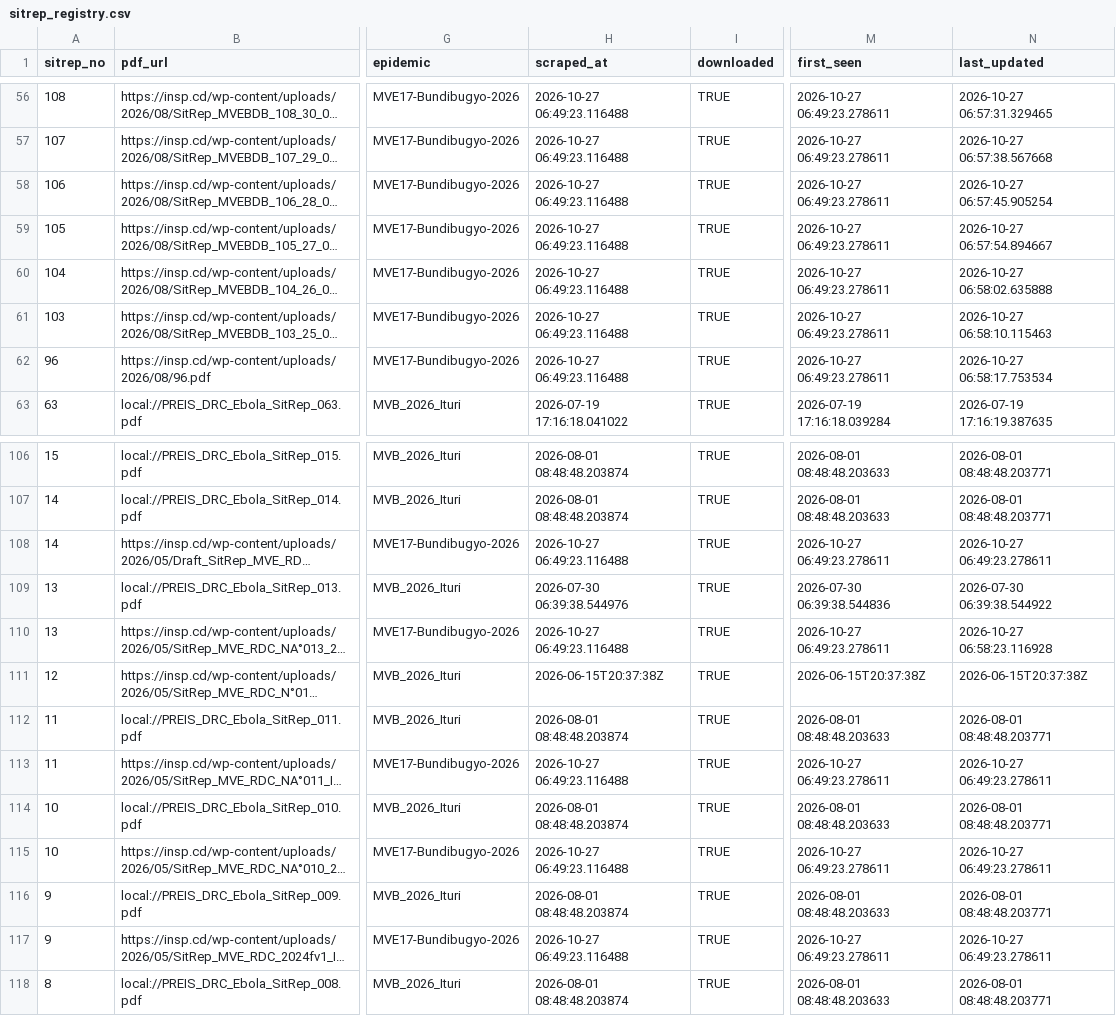
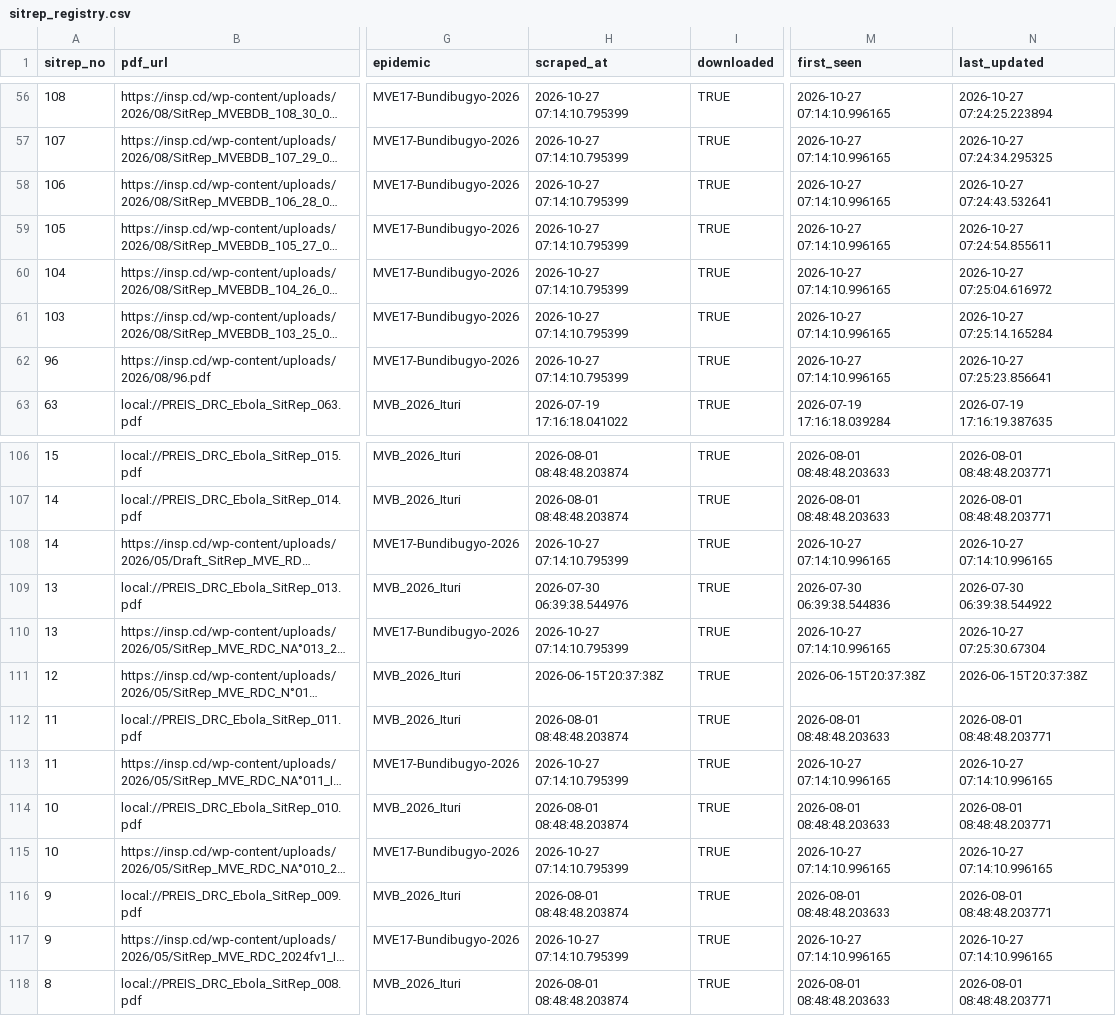
Before and after one commit to zabre-hyacinthe/PREIS_Ebola_DRC_Sitrep, a CSV file: data/final/sitrep_registry.csv, drawn as a sheet; only a part is shown, gaps mark what is left out; long unchanged cells end in …; the diff covers the shown part only; the diff names each change by its address in the sheet, - before the commit and + after, or states it on an @@ line.

```diff
--- a/data/final/sitrep_registry.csv
+++ b/data/final/sitrep_registry.csv
-H56:H62 (scraped_at): 2026-10-27 06:49:23.116488
+H56:H62 (scraped_at): 2026-10-27 07:14:10.795399
-M56:M62 (first_seen): 2026-10-27 06:49:23.278611
+M56:M62 (first_seen): 2026-10-27 07:14:10.996165
-N56 (last_updated): 2026-10-27 06:57:31.329465
+N56 (last_updated): 2026-10-27 07:24:25.223894
-N57 (last_updated): 2026-10-27 06:57:38.567668
+N57 (last_updated): 2026-10-27 07:24:34.295325
-N58 (last_updated): 2026-10-27 06:57:45.905254
+N58 (last_updated): 2026-10-27 07:24:43.532641
-N59 (last_updated): 2026-10-27 06:57:54.894667
+N59 (last_updated): 2026-10-27 07:24:54.855611
-N60 (last_updated): 2026-10-27 06:58:02.635888
+N60 (last_updated): 2026-10-27 07:25:04.616972
-N61 (last_updated): 2026-10-27 06:58:10.115463
+N61 (last_updated): 2026-10-27 07:25:14.165284
-N62 (last_updated): 2026-10-27 06:58:17.753534
+N62 (last_updated): 2026-10-27 07:25:23.856641
-H108 (scraped_at): 2026-10-27 06:49:23.116488
+H108 (scraped_at): 2026-10-27 07:14:10.795399
-M108 (first_seen): 2026-10-27 06:49:23.278611
+M108 (first_seen): 2026-10-27 07:14:10.996165
-N108 (last_updated): 2026-10-27 06:49:23.278611
+N108 (last_updated): 2026-10-27 07:14:10.996165
-H110 (scraped_at): 2026-10-27 06:49:23.116488
+H110 (scraped_at): 2026-10-27 07:14:10.795399
-M110 (first_seen): 2026-10-27 06:49:23.278611
+M110 (first_seen): 2026-10-27 07:14:10.996165
-N110 (last_updated): 2026-10-27 06:58:23.116928
+N110 (last_updated): 2026-10-27 07:25:30.67304
-H113 (scraped_at): 2026-10-27 06:49:23.116488
+H113 (scraped_at): 2026-10-27 07:14:10.795399
-M113 (first_seen): 2026-10-27 06:49:23.278611
+M113 (first_seen): 2026-10-27 07:14:10.996165
-N113 (last_updated): 2026-10-27 06:49:23.278611
+N113 (last_updated): 2026-10-27 07:14:10.996165
-H115 (scraped_at): 2026-10-27 06:49:23.116488
+H115 (scraped_at): 2026-10-27 07:14:10.795399
-M115 (first_seen): 2026-10-27 06:49:23.278611
+M115 (first_seen): 2026-10-27 07:14:10.996165
-N115 (last_updated): 2026-10-27 06:49:23.278611
+N115 (last_updated): 2026-10-27 07:14:10.996165
-H117 (scraped_at): 2026-10-27 06:49:23.116488
+H117 (scraped_at): 2026-10-27 07:14:10.795399
-M117 (first_seen): 2026-10-27 06:49:23.278611
+M117 (first_seen): 2026-10-27 07:14:10.996165
-N117 (last_updated): 2026-10-27 06:49:23.278611
+N117 (last_updated): 2026-10-27 07:14:10.996165
```
Also changed, not shown: 162 edited cells elsewhere in this file, 3 other files.
